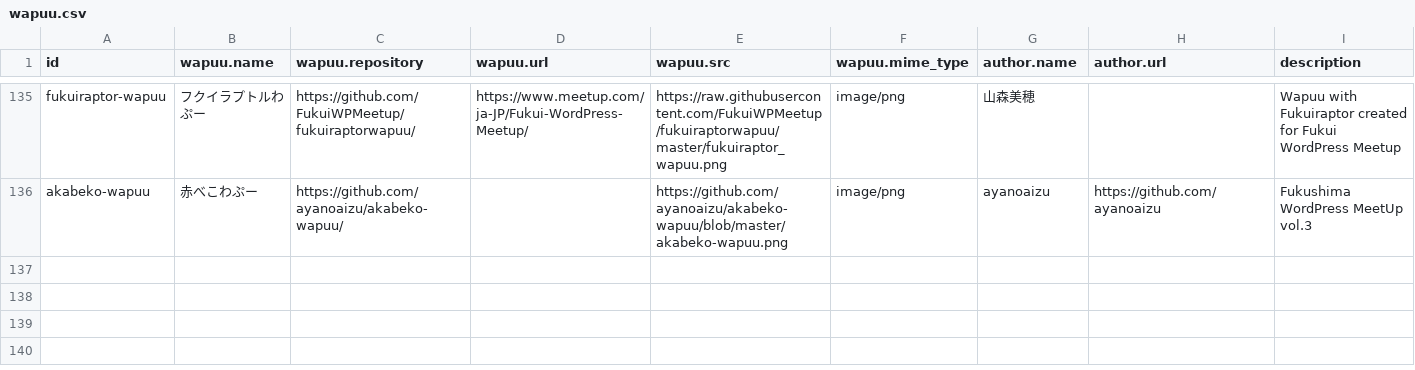
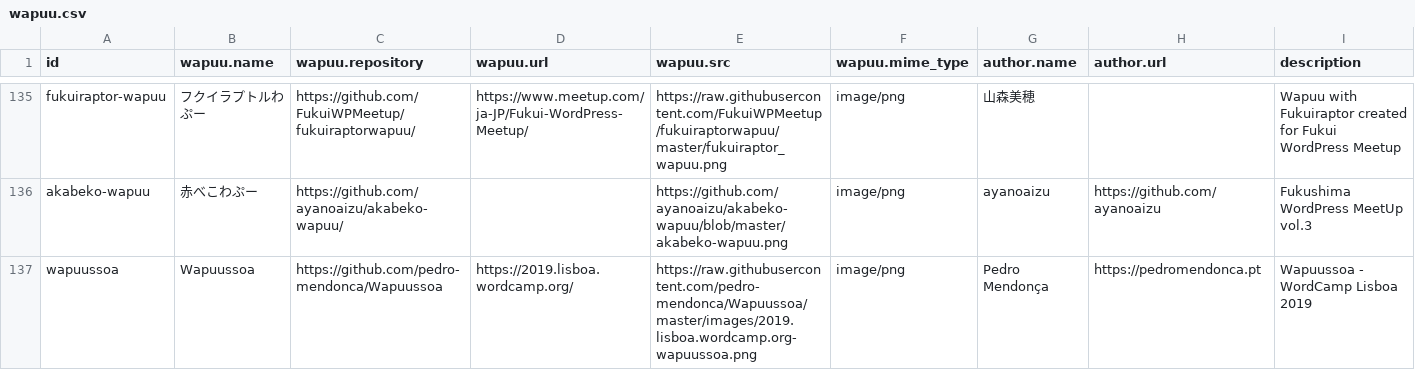
Before and after one commit to jawordpressorg/wapuu-api, a CSV file: wapuu.csv, drawn as a sheet; only a part is shown, gaps mark what is left out.

Commit message:
Add Wapuussoa - WordCamp Lisboa 2019

```diff
--- a/wapuu.csv
+++ b/wapuu.csv
@@ -136 +136,2 @@ fukuiraptor-wapuu,フクイラプトルわぷー,https://github.com/FukuiWPMeetu
 akabeko-wapuu,赤べこわぷー,https://github.com/ayanoaizu/akabeko-wapuu/,,https://github.com/ayanoaizu/akabeko-wapuu/blob/master/akabeko-wapuu.png,image/png,ayanoaizu,https://github.com/ayanoaizu,Fukushima WordPress MeetUp vol.3
+wapuussoa,Wapuussoa,https://github.com/pedro-mendonca/Wapuussoa,https://2019.lisboa.wordcamp.org/,https://raw.githubusercontent.com/pedro-mendonca/Wapuussoa/master/images/2019.lisboa.wordcamp.org-wapuussoa.png,image/png,Pedro Mendonça,https://pedromendonca.pt,Wapuussoa - WordCamp Lisboa 2019
```
